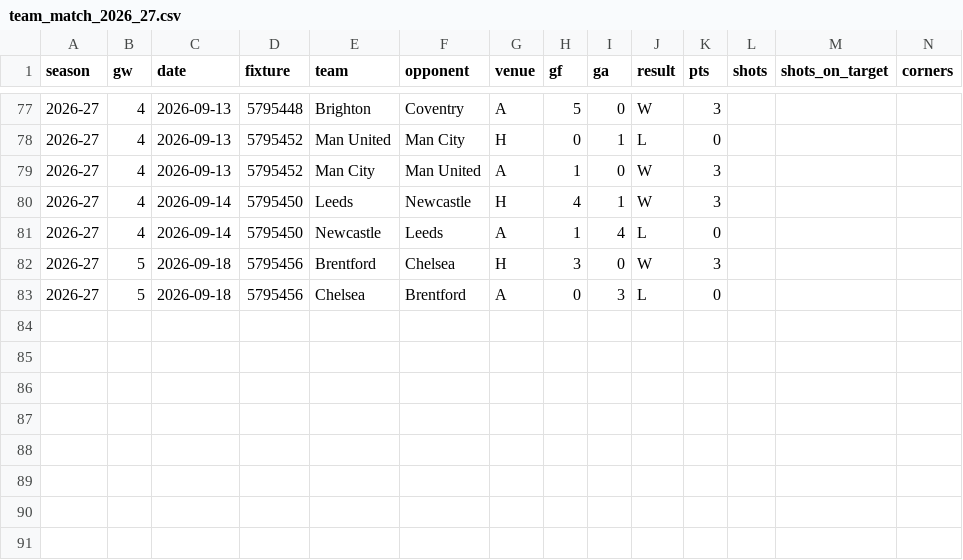
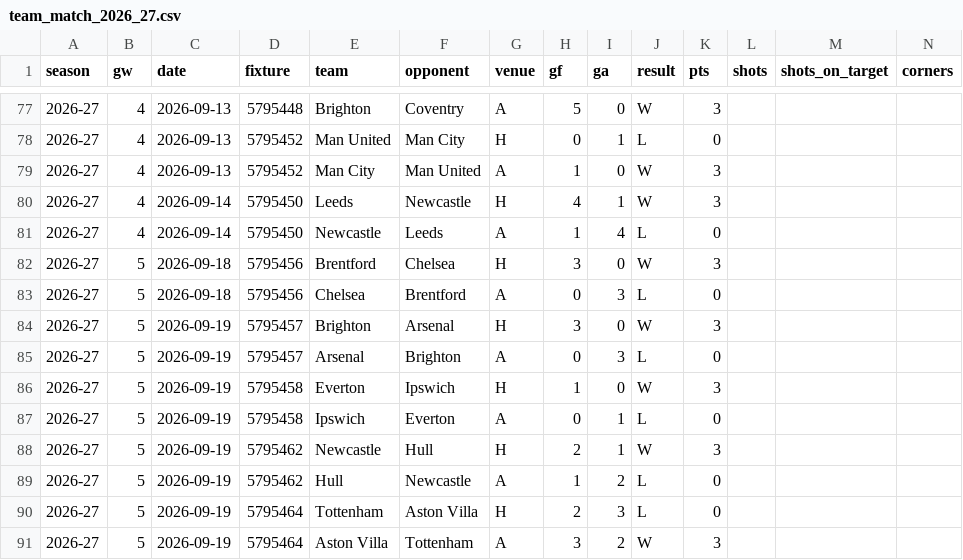
Before and after one commit to iceyfuture/prem_predictor_updated, a CSV file: outputs/team_match_2026_27.csv, drawn as a sheet; only a part is shown, gaps mark what is left out; rows hold the shown columns only; the diff names each change by its address in the sheet, - before the commit and + after, or states it on an @@ line.

```diff
--- a/outputs/team_match_2026_27.csv
+++ b/outputs/team_match_2026_27.csv
+row 84: 2026-27 | 5 | 2026-09-19 | 5795457 | Brighton | Arsenal | H | 3 | 0 | W | 3
+row 85: 2026-27 | 5 | 2026-09-19 | 5795457 | Arsenal | Brighton | A | 0 | 3 | L | 0
+row 86: 2026-27 | 5 | 2026-09-19 | 5795458 | Everton | Ipswich | H | 1 | 0 | W | 3
+row 87: 2026-27 | 5 | 2026-09-19 | 5795458 | Ipswich | Everton | A | 0 | 1 | L | 0
+row 88: 2026-27 | 5 | 2026-09-19 | 5795462 | Newcastle | Hull | H | 2 | 1 | W | 3
+row 89: 2026-27 | 5 | 2026-09-19 | 5795462 | Hull | Newcastle | A | 1 | 2 | L | 0
+row 90: 2026-27 | 5 | 2026-09-19 | 5795464 | Tottenham | Aston Villa | H | 2 | 3 | L | 0
+row 91: 2026-27 | 5 | 2026-09-19 | 5795464 | Aston Villa | Tottenham | A | 3 | 2 | W | 3
```
Also changed, not shown: dashboard/player_ledger.csv, outputs/fpl_form_ratings.csv, 7 other files.
